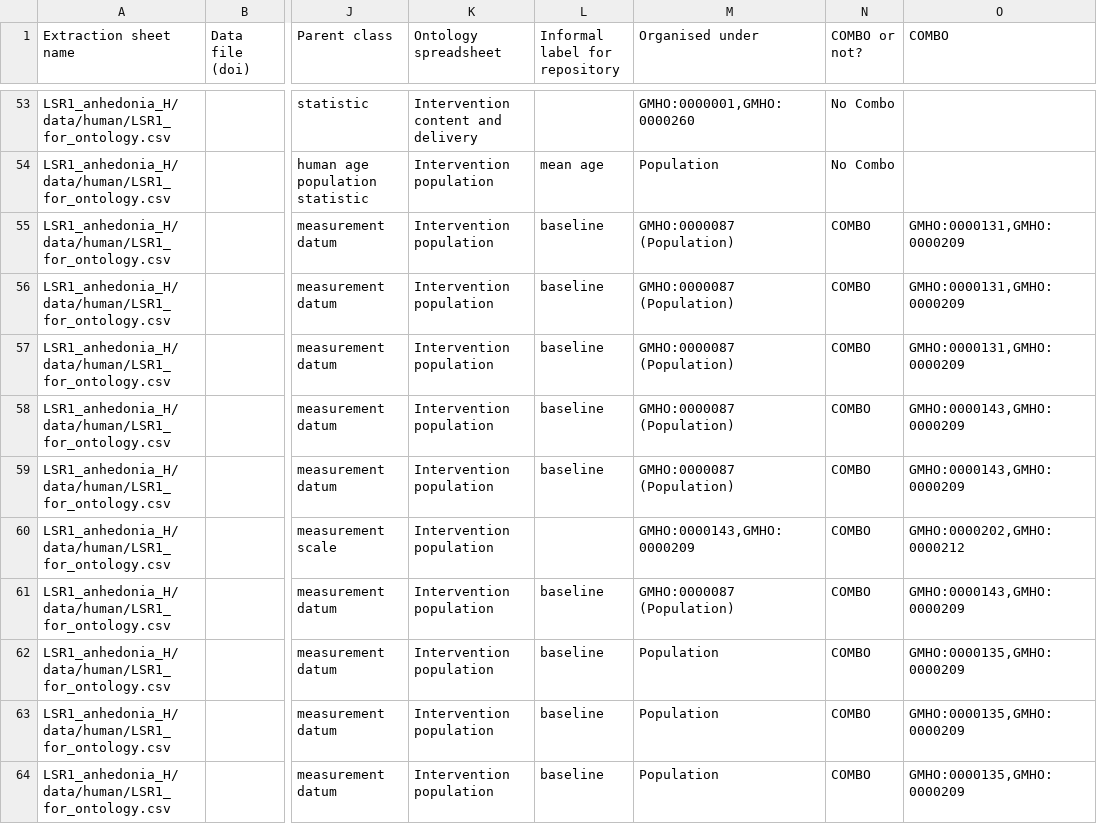
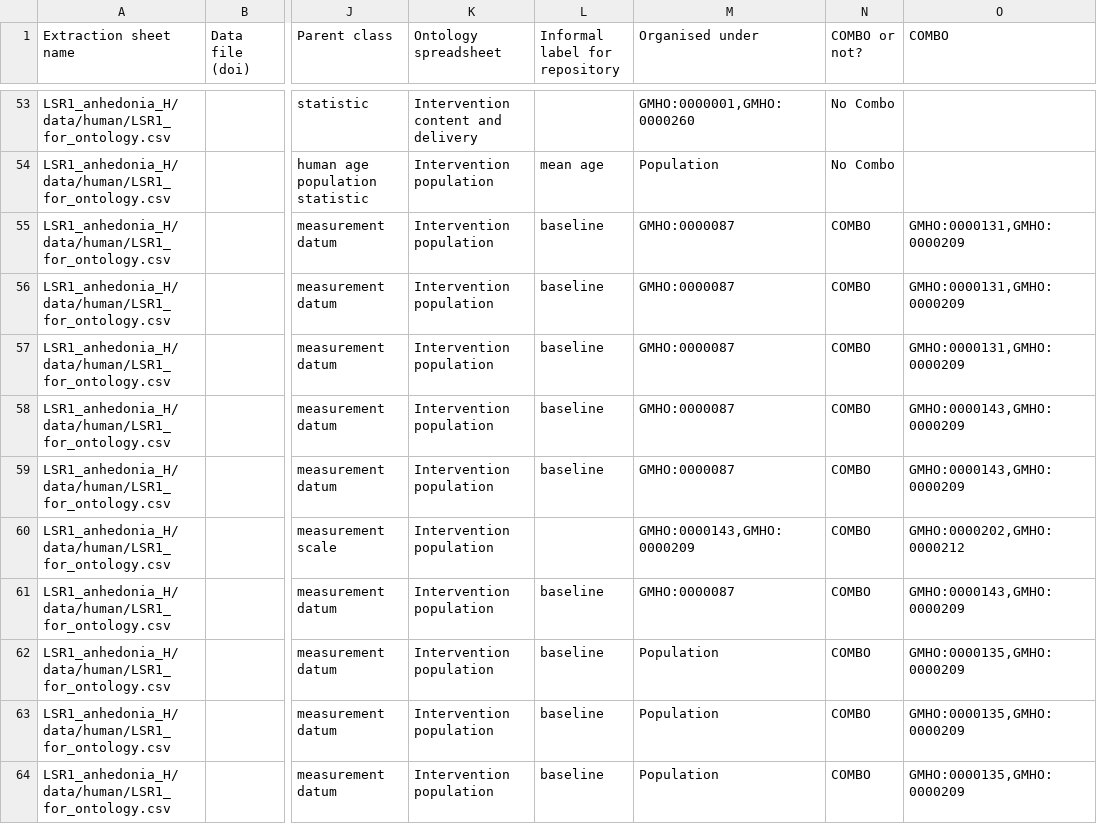
Before and after one commit to galenos-project/mental-health-ontology, a CSV file: Mapping to LSRs/Mental Health Ontology mapping to LSRs.csv, drawn as a sheet; only a part is shown, gaps mark what is left out; the diff covers the shown part only; the diff names each change by its address in the sheet, - before the commit and + after, or states it on an @@ line.

```diff
--- a/Mapping to LSRs/Mental Health Ontology mapping to LSRs.csv
+++ b/Mapping to LSRs/Mental Health Ontology mapping to LSRs.csv
-M55:M59 (Organised under): GMHO:0000087 (Population)
+M55:M59 (Organised under): GMHO:0000087
-M61 (Organised under): GMHO:0000087 (Population)
+M61 (Organised under): GMHO:0000087
```
Also changed, not shown: 57 edited cells elsewhere in this file.
